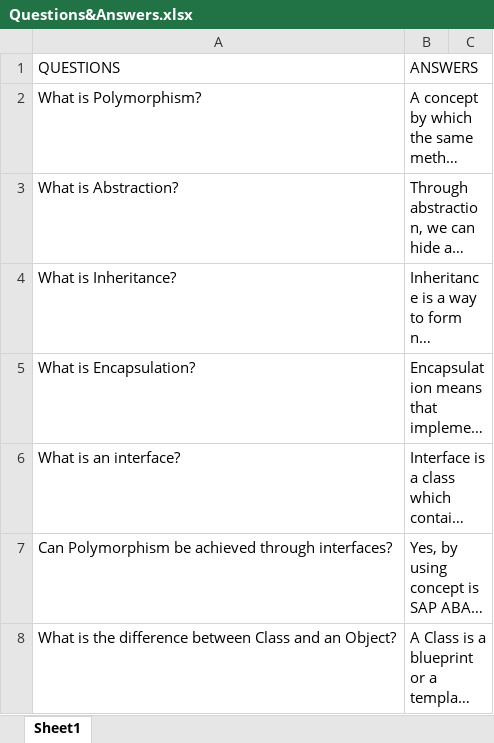
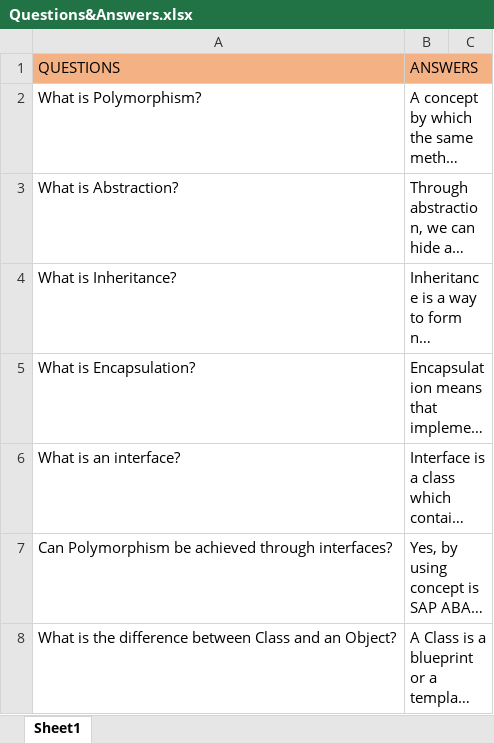
Before and after one commit to kbkozlev/Questions-Answers, an Excel workbook: Questions&Answers.xlsx, sheet Sheet1, drawn as a sheet; only a part is shown; long unchanged cells end in …; values as stored, in another font and other column widths than the file's, no borders; the diff names each change by its address in the sheet, - before the commit and + after, or states it on an @@ line.

```diff
--- a/Questions&Answers.xlsx (sheet Sheet1)
+++ b/Questions&Answers.xlsx (sheet Sheet1)
-A1:B1 fill: none
+A1:B1 fill: #F4B183
```
Also changed, not shown: 1 other file.
